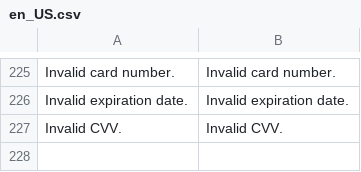
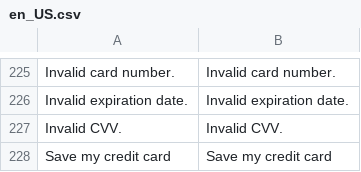
Before and after one commit to payplug/payplug-magento2, a CSV file: i18n/en_US.csv, drawn as a sheet; only a part is shown, gaps mark what is left out; the diff names each change by its address in the sheet, - before the commit and + after, or states it on an @@ line.

```diff
--- a/i18n/en_US.csv
+++ b/i18n/en_US.csv
+row 228: Save my credit card | Save my credit card
```
Also changed, not shown: i18n/es_ES.csv, i18n/fr_FR.csv, 5 other files.
